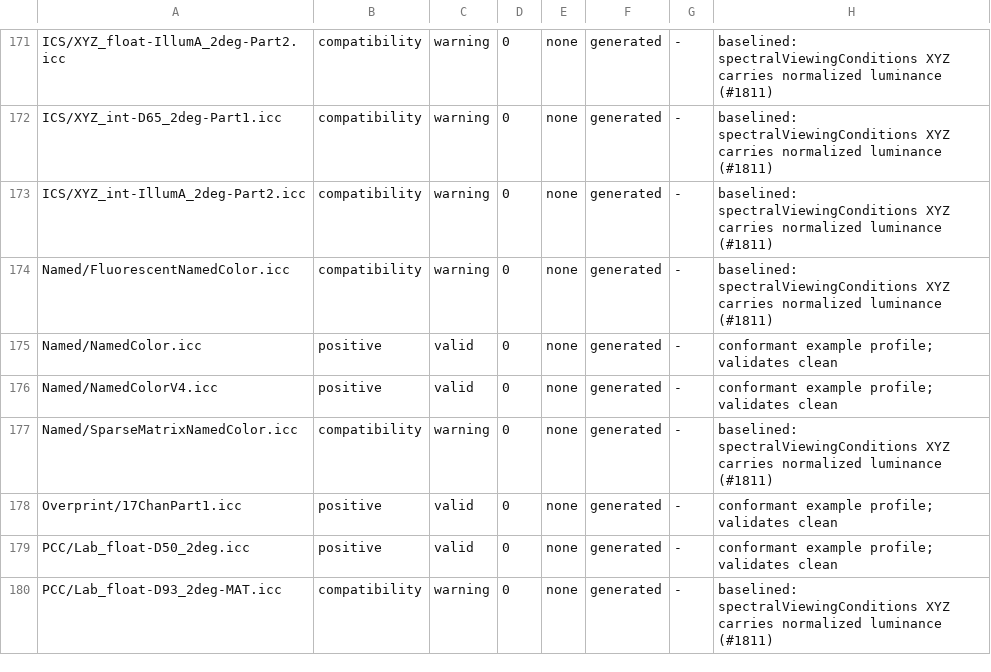
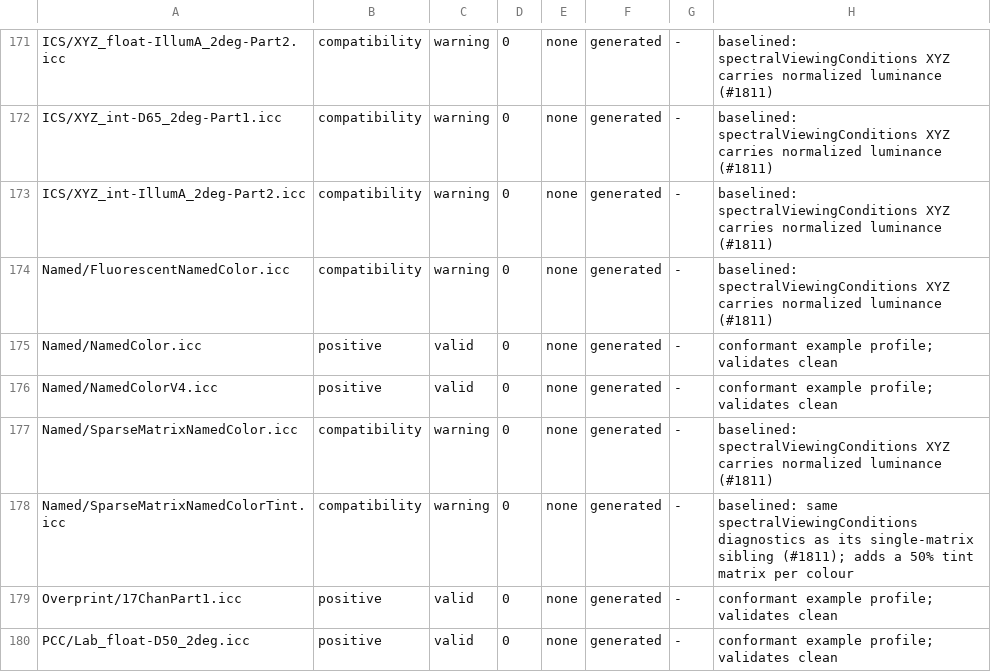
Before and after one commit to InternationalColorConsortium/iccDEV, a TSV file: Testing/qa-profile-manifest.tsv, drawn as a sheet; only a part is shown, gaps mark what is left out; the shorter side is filled out with more unchanged rows.

Commit message:
fix(IccProfLib): make sparse-matrix NamedColor entries applicable (#2532)

```diff
--- a/Testing/qa-profile-manifest.tsv
+++ b/Testing/qa-profile-manifest.tsv
@@ -177,2 +177,3 @@ Named/NamedColorV4.icc	positive	valid	0	none	generated	-	conformant example prof
 Named/SparseMatrixNamedColor.icc	compatibility	warning	0	none	generated	-	baselined: spectralViewingConditions XYZ carries normalized luminance (#1811)
+Named/SparseMatrixNamedColorTint.icc	compatibility	warning	0	none	generated	-	baselined: same spectralViewingConditions diagnostics as its single-matrix sibling (#1811); adds a 50% tint matrix per colour
 Overprint/17ChanPart1.icc	positive	valid	0	none	generated	-	conformant example profile; validates clean
```
Also changed, not shown: 11 other files.
